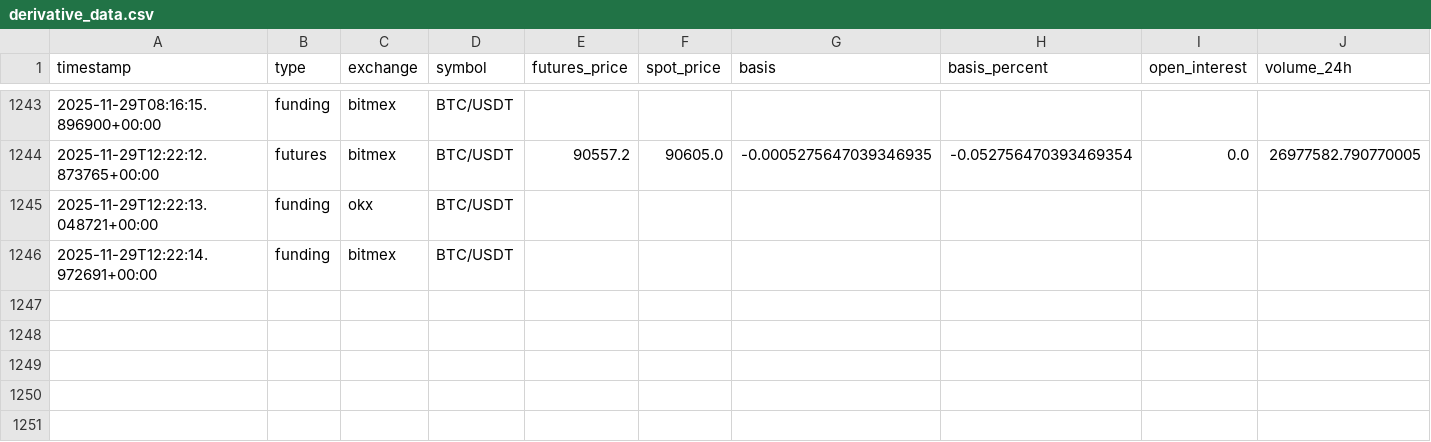
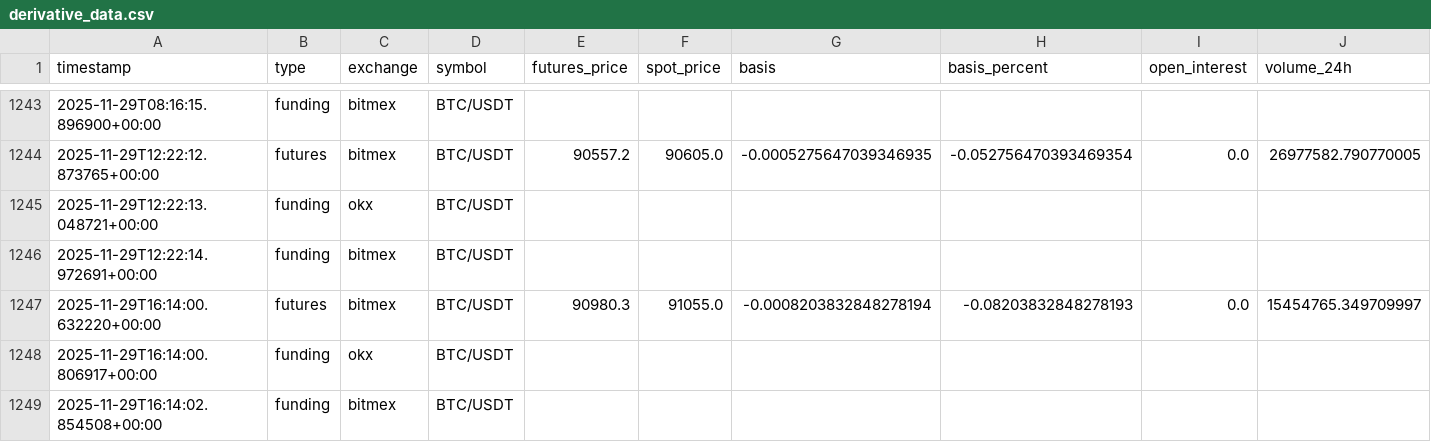
Before and after one commit to tkap243/crypto-signal-analysis, a CSV file: data/raw/derivative_data.csv, drawn as a sheet; only a part is shown, gaps mark what is left out; rows hold the shown columns only; the diff names each change by its address in the sheet, - before the commit and + after, or states it on an @@ line.

```diff
--- a/data/raw/derivative_data.csv
+++ b/data/raw/derivative_data.csv
+row 1247: 2025-11-29T16:14:00.632220+00:00 | futures | bitmex | BTC/USDT | 90980.3 | 91055.0 | -0.0008203832848278194 | -0.08203832848278193 | 0.0 | 15454765.349709997
+row 1248: 2025-11-29T16:14:00.806917+00:00 | funding | okx | BTC/USDT
+row 1249: 2025-11-29T16:14:02.854508+00:00 | funding | bitmex | BTC/USDT
```
Also changed, not shown: data/processed/derivative_features.csv, 2 other files.
